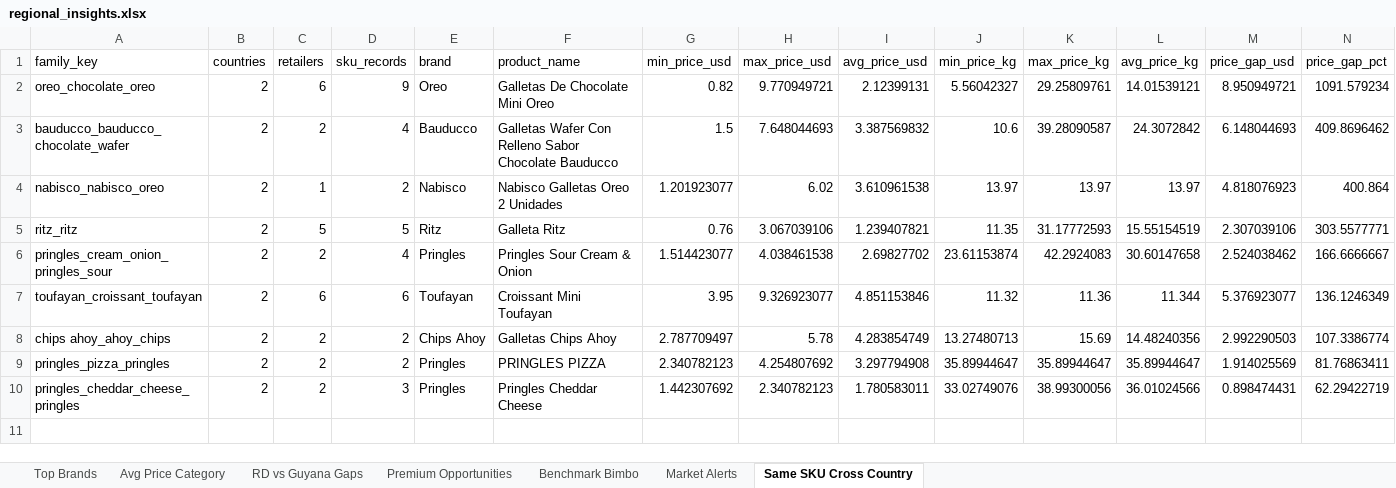
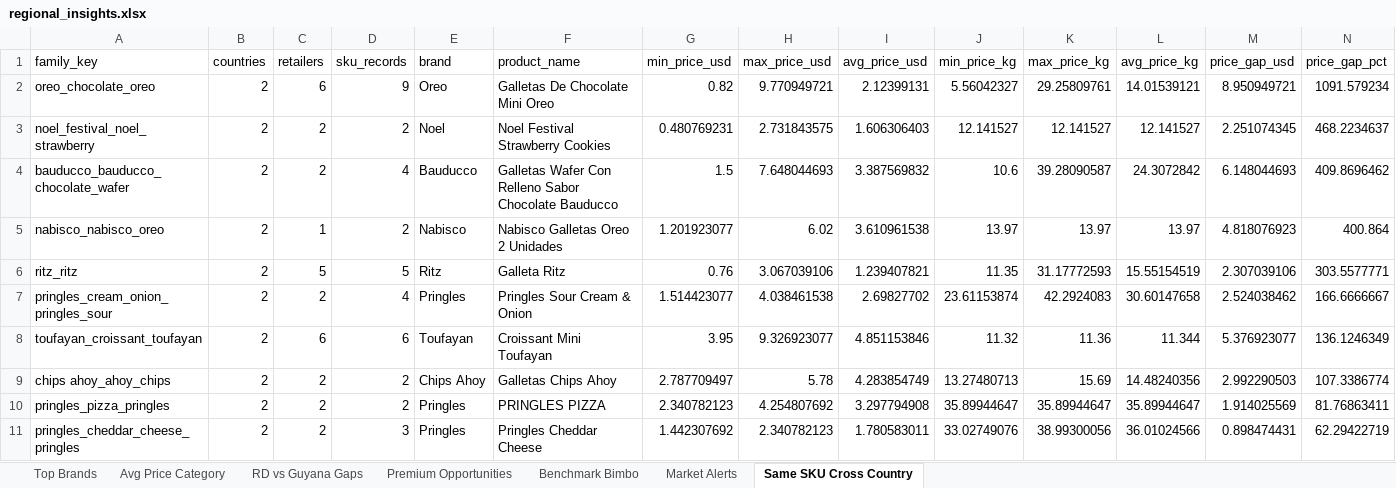
Before and after one commit to Colmau1971/caribbean_retail_ai, an Excel workbook: streamlit_data/regional_insights.xlsx, sheet Same SKU Cross Country, drawn as a sheet; values as stored, in another font and other column widths than the file's, no borders; the diff names each change by its address in the sheet, - before the commit and + after, or states it on an @@ line.

```diff
--- a/streamlit_data/regional_insights.xlsx (sheet Same SKU Cross Country)
+++ b/streamlit_data/regional_insights.xlsx (sheet Same SKU Cross Country)
+row 3: noel_festival_noel_strawberry | 2 | 2 | 2 | Noel | Noel Festival Strawberry Cookies | 0.480769231 | 2.731843575 | 1.606306403 | 12.141527 | 12.141527 | 12.141527 | 2.251074345 | 468.2234637
```
Also changed, not shown: sheet Premium Opportunities, sheet Top Brands, streamlit_data/price_alerts.xlsx.
